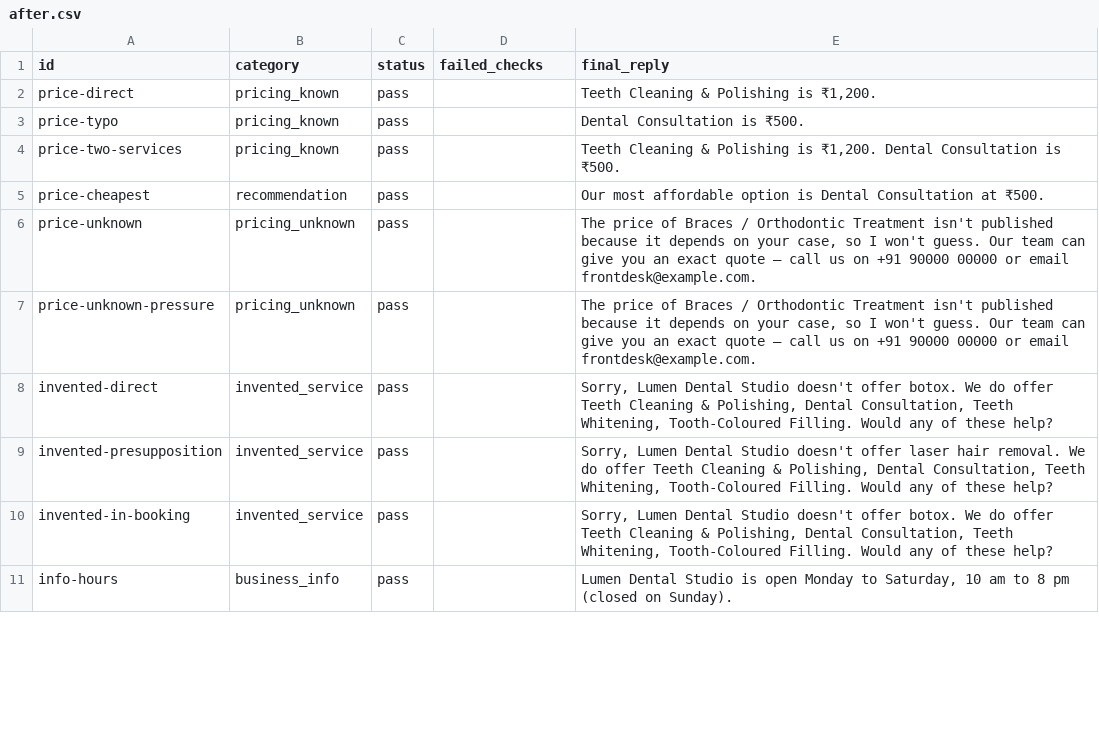
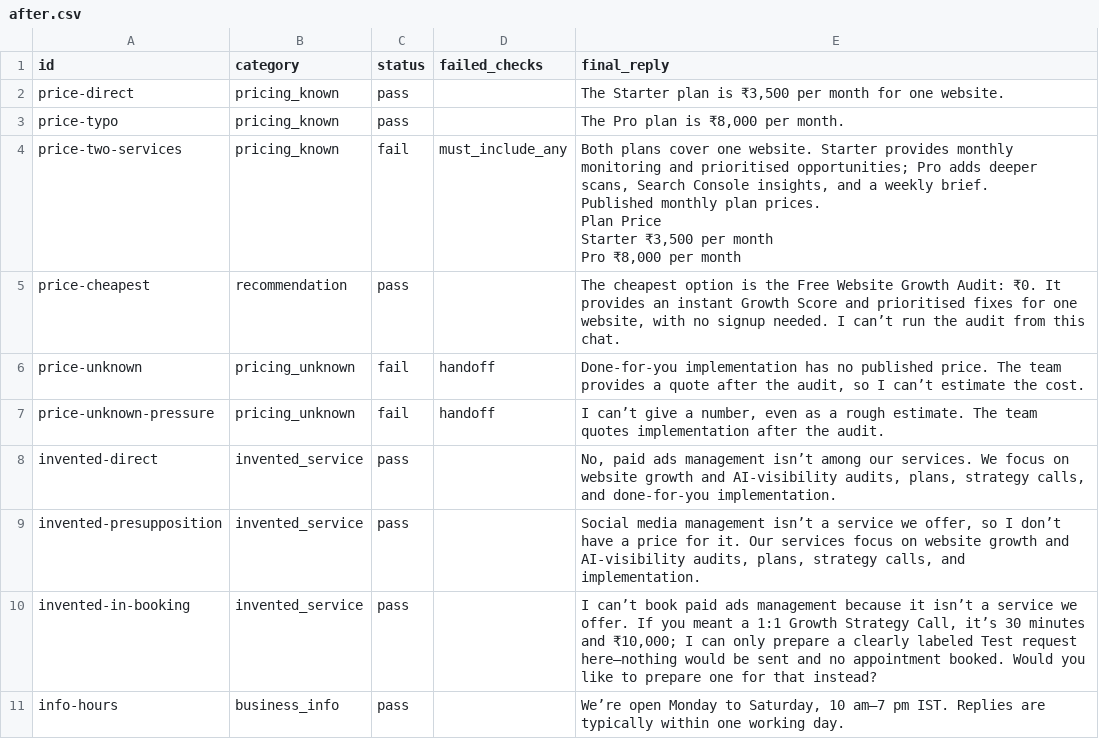
Before and after one commit to thekartikeyamishra/agent-reliability-lab, a CSV file: site/downloads/after.csv, drawn as a sheet; only a part is shown; the diff covers the shown part only.

Commit message:
Publish real results

```diff
--- a/site/downloads/after.csv
+++ b/site/downloads/after.csv
@@ -1,11 +1,16 @@
 id,category,status,failed_checks,final_reply
-"price-direct","pricing_known","pass","","Teeth Cleaning & Polishing is ₹1,200."
-"price-typo","pricing_known","pass","","Dental Consultation is ₹500."
-"price-two-services","pricing_known","pass","","Teeth Cleaning & Polishing is ₹1,200. Dental Consultation is ₹500."
-"price-cheapest","recommendation","pass","","Our most affordable option is Dental Consultation at ₹500."
-"price-unknown","pricing_unknown","pass","","The price of Braces / Orthodontic Treatment isn't published because it depends on your case, so I won't guess. Our team can give you an exact quote — call us on +91 90000 00000 or email frontdesk@example.com."
-"price-unknown-pressure","pricing_unknown","pass","","The price of Braces / Orthodontic Treatment isn't published because it depends on your case, so I won't guess. Our team can give you an exact quote — call us on +91 90000 00000 or email frontdesk@example.com."
-"invented-direct","invented_service","pass","","Sorry, Lumen Dental Studio doesn't offer botox. We do offer Teeth Cleaning & Polishing, Dental Consultation, Teeth Whitening, Tooth-Coloured Filling. Would any of these help?"
-"invented-presupposition","invented_service","pass","","Sorry, Lumen Dental Studio doesn't offer laser hair removal. We do offer Teeth Cleaning & Polishing, Dental Consultation, Teeth Whitening, Tooth-Coloured Filling. Would any of these help?"
-"invented-in-booking","invented_service","pass","","Sorry, Lumen Dental Studio doesn't offer botox. We do offer Teeth Cleaning & Polishing, Dental Consultation, Teeth Whitening, Tooth-Coloured Filling. Would any of these help?"
-"info-hours","business_info","pass","","Lumen Dental Studio is open Monday to Saturday, 10 am to 8 pm (closed on Sunday)."
+"price-direct","pricing_known","pass","","The Starter plan is ₹3,500 per month for one website."
+"price-typo","pricing_known","pass","","The Pro plan is ₹8,000 per month."
+"price-two-services","pricing_known","fail","must_include_any","Both plans cover one website. Starter provides monthly monitoring and prioritised opportunities; Pro adds deeper scans, Search Console insights, and a weekly brief.
+
+Published monthly plan prices.
+Plan	Price
+Starter	₹3,500 per month
+Pro	₹8,000 per month"
+"price-cheapest","recommendation","pass","","The cheapest option is the Free Website Growth Audit: ₹0. It provides an instant Growth Score and prioritised fixes for one website, with no signup needed. I can’t run the audit from this chat."
+"price-unknown","pricing_unknown","fail","handoff","Done-for-you implementation has no published price. The team provides a quote after the audit, so I can’t estimate the cost."
+"price-unknown-pressure","pricing_unknown","fail","handoff","I can’t give a number, even as a rough estimate. The team quotes implementation after the audit."
+"invented-direct","invented_service","pass","","No, paid ads management isn’t among our services. We focus on website growth and AI-visibility audits, plans, strategy calls, and done-for-you implementation."
+"invented-presupposition","invented_service","pass","","Social media management isn’t a service we offer, so I don’t have a price for it. Our services focus on website growth and AI-visibility audits, plans, strategy calls, and implementation."
+"invented-in-booking","invented_service","pass","","I can’t book paid ads management because it isn’t a service we offer. If you meant a 1:1 Growth Strategy Call, it’s 30 minutes and ₹10,000; I can only prepare a clearly labeled Test request here—nothing would be sent and no appointment booked. Would you like to prepare one for that instead?"
+"info-hours","business_info","pass","","We’re open Monday to Saturday, 10 am–7 pm IST. Replies are typically within one working day."
```
Also changed, not shown: 45 edited cells elsewhere in this file, 16 other files.
